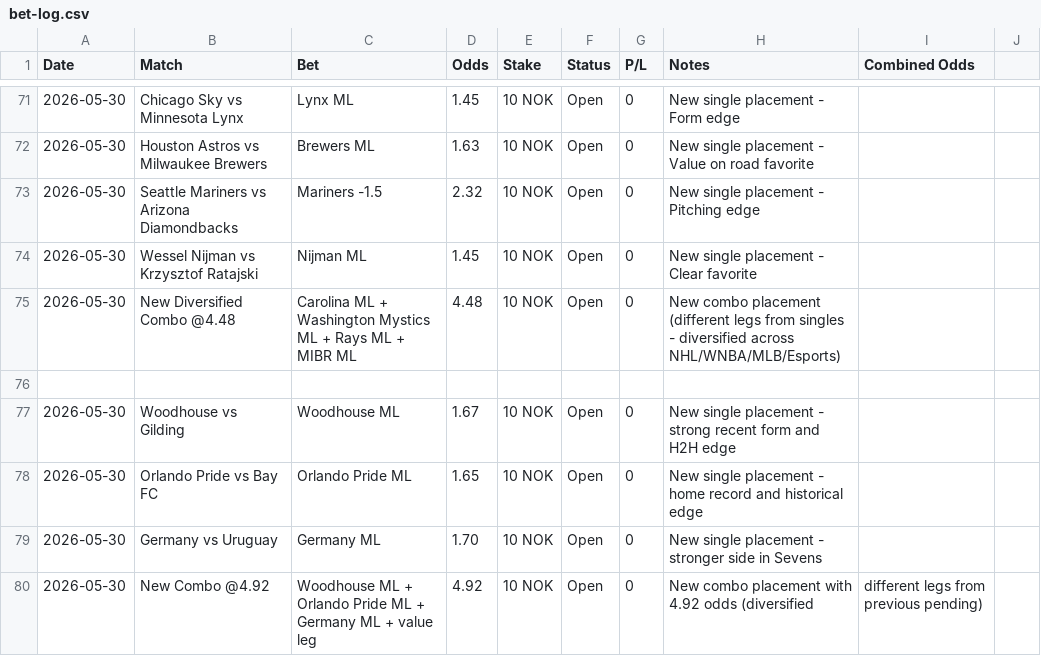
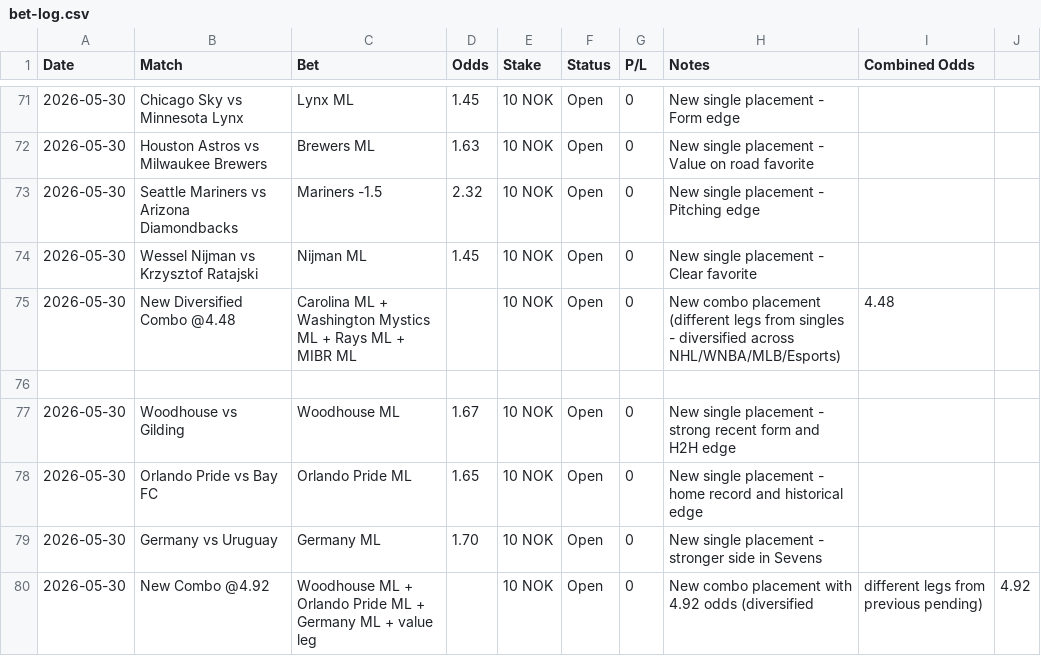
Before and after one commit to SimSalabimse/grok-norsktipping-V2, a CSV file: bet-log.csv, drawn as a sheet; only a part is shown, gaps mark what is left out; the diff names each change by its address in the sheet, - before the commit and + after, or states it on an @@ line.

Commit message:
Fixed bet-log.csv formatting properly this time: Removed ALL trailing commas so every row has exactly 9 fields with no extra empty column. For combo rows, placed the Combined Odds value in the correct 9th column and left Odds empty. No more misaligned columns or phantom 10th column. Blank lines between dates preserved. 9-column format strictly followed per guide.

```diff
--- a/bet-log.csv
+++ b/bet-log.csv
-D75 (Odds): 4.48
+D75 (Odds): (empty)
-I75 (Combined Odds): (empty)
+I75 (Combined Odds): 4.48
-D80 (Odds): 4.92
+D80 (Odds): (empty)
-J80: (empty)
+J80: 4.92
```
